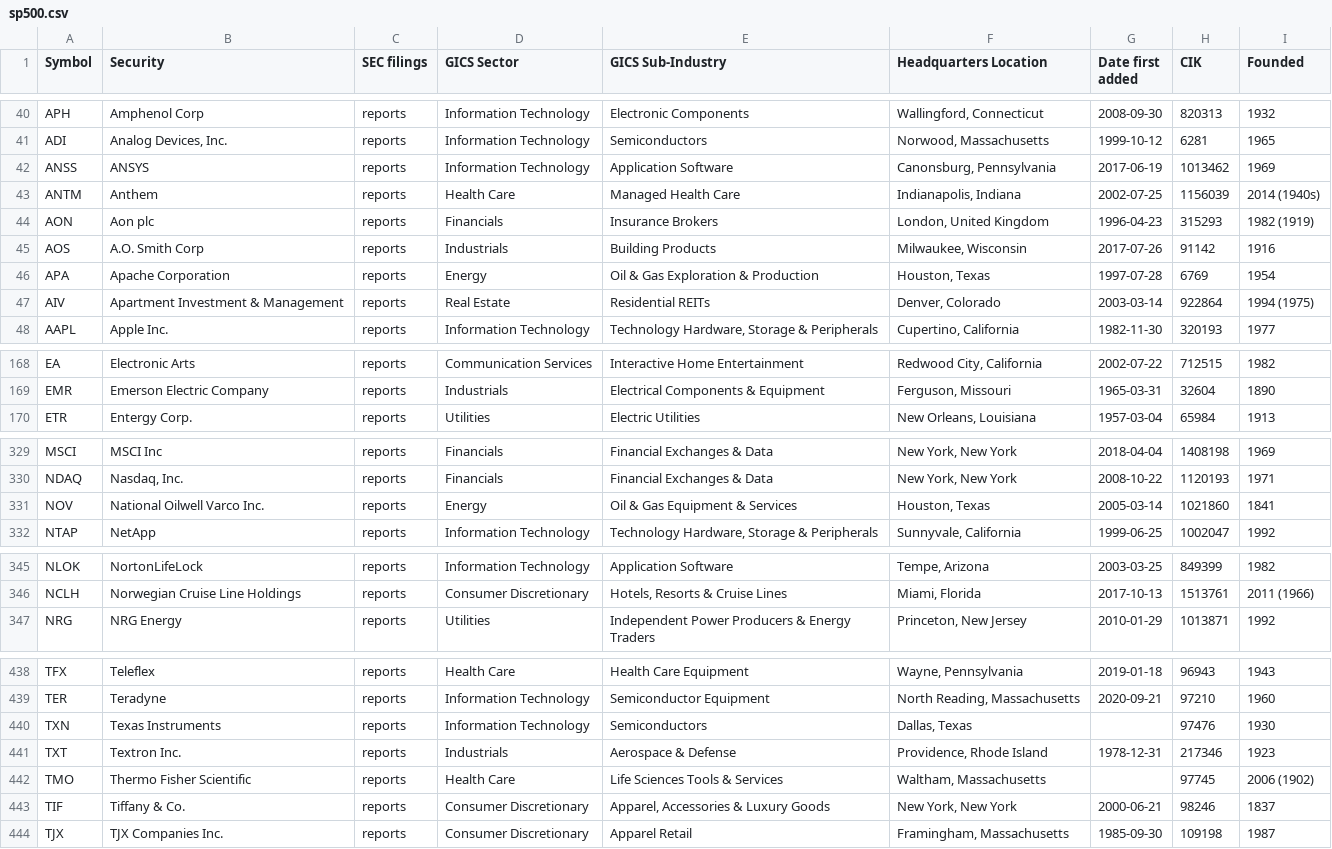
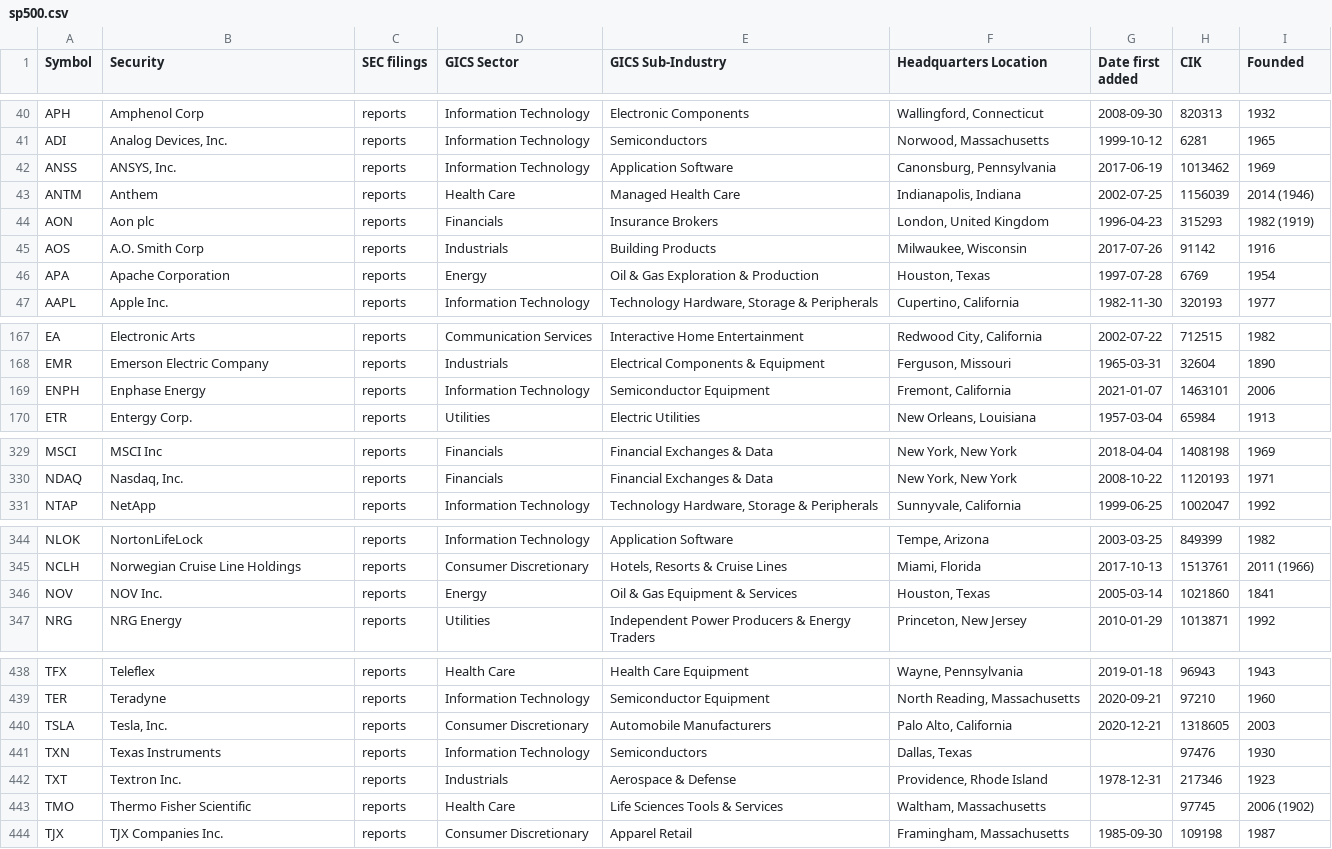
Before and after one commit to fja05680/sp500, a CSV file: sp500.csv, drawn as a sheet; only a part is shown, gaps mark what is left out; the diff covers the shown part only.

```diff
--- a/sp500.csv
+++ b/sp500.csv
@@ -41,4 +41,4 @@ APH,Amphenol Corp,reports,Information Technology,Electronic Components,"Wallingf
 ADI,"Analog Devices, Inc.",reports,Information Technology,Semiconductors,"Norwood, Massachusetts",1999-10-12,6281,1965
-ANSS,ANSYS,reports,Information Technology,Application Software,"Canonsburg, Pennsylvania",2017-06-19,1013462,1969
-ANTM,Anthem,reports,Health Care,Managed Health Care,"Indianapolis, Indiana",2002-07-25,1156039,2014 (1940s)
+ANSS,"ANSYS, Inc.",reports,Information Technology,Application Software,"Canonsburg, Pennsylvania",2017-06-19,1013462,1969
+ANTM,Anthem,reports,Health Care,Managed Health Care,"Indianapolis, Indiana",2002-07-25,1156039,2014 (1946)
 AON,Aon plc,reports,Financials,Insurance Brokers,"London, United Kingdom",1996-04-23,315293,1982 (1919)
@@ -46,3 +46,2 @@ AOS,A.O. Smith Corp,reports,Industrials,Building Products,"Milwaukee, Wisconsin"
 APA,Apache Corporation,reports,Energy,Oil & Gas Exploration & Production,"Houston, Texas",1997-07-28,6769,1954
-AIV,Apartment Investment & Management,reports,Real Estate,Residential REITs,"Denver, Colorado",2003-03-14,922864,1994 (1975)
 AAPL,Apple Inc.,reports,Information Technology,"Technology Hardware, Storage & Peripherals","Cupertino, California",1982-11-30,320193,1977
@@ -169,2 +168,3 @@ EA,Electronic Arts,reports,Communication Services,Interactive Home Entertainment
 EMR,Emerson Electric Company,reports,Industrials,Electrical Components & Equipment,"Ferguson, Missouri",1965-03-31,32604,1890
+ENPH,Enphase Energy,reports,Information Technology,Semiconductor Equipment,"Fremont, California",2021-01-07,1463101,2006
 ETR,Entergy Corp.,reports,Utilities,Electric Utilities,"New Orleans, Louisiana",1957-03-04,65984,1913
@@ -330,3 +330,2 @@ MSCI,MSCI Inc,reports,Financials,Financial Exchanges & Data,"New York, New York"
 NDAQ,"Nasdaq, Inc.",reports,Financials,Financial Exchanges & Data,"New York, New York",2008-10-22,1120193,1971
-NOV,National Oilwell Varco Inc.,reports,Energy,Oil & Gas Equipment & Services,"Houston, Texas",2005-03-14,1021860,1841
 NTAP,NetApp,reports,Information Technology,"Technology Hardware, Storage & Peripherals","Sunnyvale, California",1999-06-25,1002047,1992
@@ -346,2 +345,3 @@ NLOK,NortonLifeLock,reports,Information Technology,Application Software,"Tempe,
 NCLH,Norwegian Cruise Line Holdings,reports,Consumer Discretionary,"Hotels, Resorts & Cruise Lines","Miami, Florida",2017-10-13,1513761,2011 (1966)
+NOV,NOV Inc.,reports,Energy,Oil & Gas Equipment & Services,"Houston, Texas",2005-03-14,1021860,1841
 NRG,NRG Energy,reports,Utilities,Independent Power Producers & Energy Traders,"Princeton, New Jersey",2010-01-29,1013871,1992
@@ -439,2 +439,3 @@ TFX,Teleflex,reports,Health Care,Health Care Equipment,"Wayne, Pennsylvania",201
 TER,Teradyne,reports,Information Technology,Semiconductor Equipment,"North Reading, Massachusetts",2020-09-21,97210,1960
+TSLA,"Tesla, Inc.",reports,Consumer Discretionary,Automobile Manufacturers,"Palo Alto, California",2020-12-21,1318605,2003
 TXN,Texas Instruments,reports,Information Technology,Semiconductors,"Dallas, Texas",,97476,1930
@@ -442,3 +443,2 @@ TXT,Textron Inc.,reports,Industrials,Aerospace & Defense,"Providence, Rhode Isla
 TMO,Thermo Fisher Scientific,reports,Health Care,Life Sciences Tools & Services,"Waltham, Massachusetts",,97745,2006 (1902)
-TIF,Tiffany & Co.,reports,Consumer Discretionary,"Apparel, Accessories & Luxury Goods","New York, New York",2000-06-21,98246,1837
 TJX,TJX Companies Inc.,reports,Consumer Discretionary,Apparel Retail,"Framingham, Massachusetts",1985-09-30,109198,1987
```
Also changed, not shown: 16 edited cells elsewhere in this file, sp500_changes_since_2019.csv, 4 other files.
